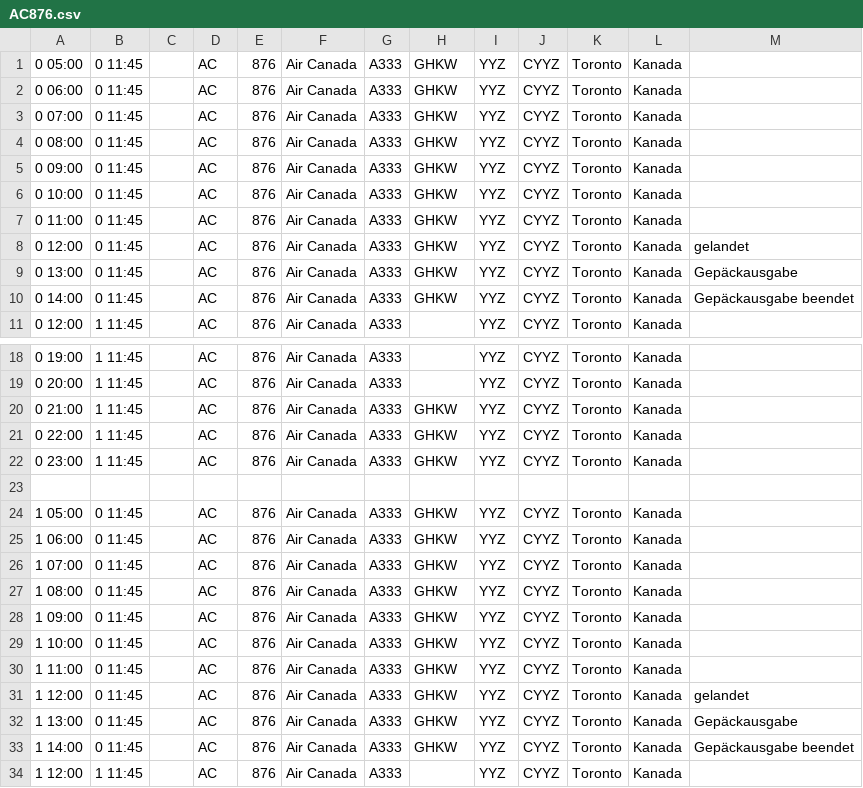
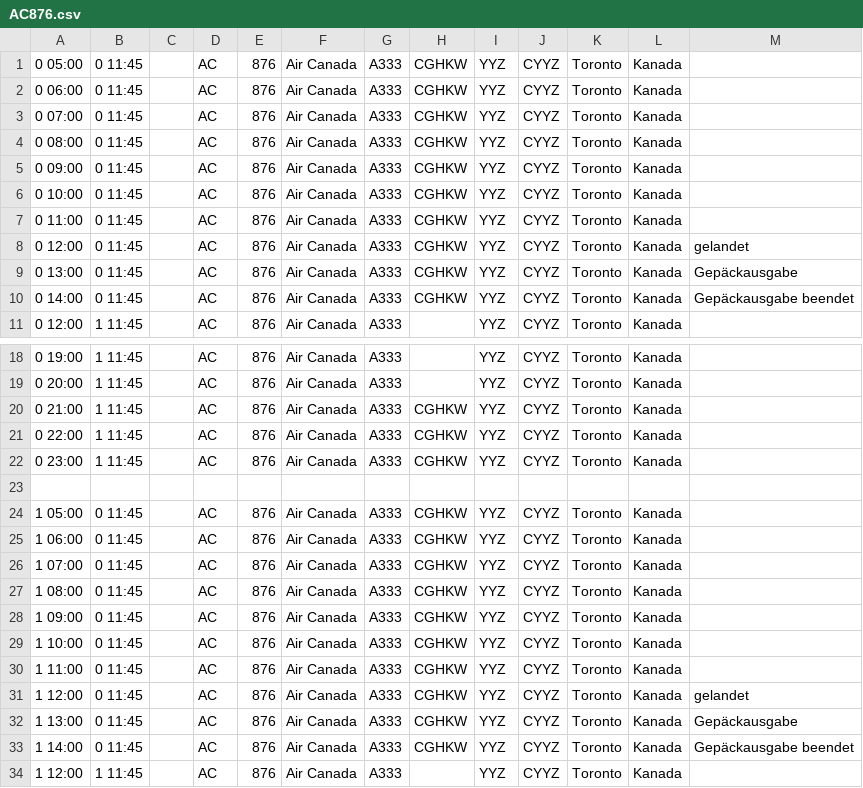
Before and after one commit to flederwiesel/fra-flugplan, a CSV file: check/flugplan/airportcity/flights/arrival/AC876.csv, drawn as a sheet; only a part is shown, gaps mark what is left out; the diff covers the shown part only.

Commit message:
Fixed reg: GHKW ->  CGHKW.

```diff
--- a/check/flugplan/airportcity/flights/arrival/AC876.csv
+++ b/check/flugplan/airportcity/flights/arrival/AC876.csv
@@ -1,11 +1,11 @@
-0 05:00;0 11:45;;AC;876;Air Canada;A333;GHKW;YYZ;CYYZ;Toronto;Kanada;
-0 06:00;0 11:45;;AC;876;Air Canada;A333;GHKW;YYZ;CYYZ;Toronto;Kanada;
-0 07:00;0 11:45;;AC;876;Air Canada;A333;GHKW;YYZ;CYYZ;Toronto;Kanada;
-0 08:00;0 11:45;;AC;876;Air Canada;A333;GHKW;YYZ;CYYZ;Toronto;Kanada;
-0 09:00;0 11:45;;AC;876;Air Canada;A333;GHKW;YYZ;CYYZ;Toronto;Kanada;
-0 10:00;0 11:45;;AC;876;Air Canada;A333;GHKW;YYZ;CYYZ;Toronto;Kanada;
-0 11:00;0 11:45;;AC;876;Air Canada;A333;GHKW;YYZ;CYYZ;Toronto;Kanada;
-0 12:00;0 11:45;;AC;876;Air Canada;A333;GHKW;YYZ;CYYZ;Toronto;Kanada;gelandet
-0 13:00;0 11:45;;AC;876;Air Canada;A333;GHKW;YYZ;CYYZ;Toronto;Kanada;Gepäckausgabe
-0 14:00;0 11:45;;AC;876;Air Canada;A333;GHKW;YYZ;CYYZ;Toronto;Kanada;Gepäckausgabe beendet
+0 05:00;0 11:45;;AC;876;Air Canada;A333;CGHKW;YYZ;CYYZ;Toronto;Kanada;
+0 06:00;0 11:45;;AC;876;Air Canada;A333;CGHKW;YYZ;CYYZ;Toronto;Kanada;
+0 07:00;0 11:45;;AC;876;Air Canada;A333;CGHKW;YYZ;CYYZ;Toronto;Kanada;
+0 08:00;0 11:45;;AC;876;Air Canada;A333;CGHKW;YYZ;CYYZ;Toronto;Kanada;
+0 09:00;0 11:45;;AC;876;Air Canada;A333;CGHKW;YYZ;CYYZ;Toronto;Kanada;
+0 10:00;0 11:45;;AC;876;Air Canada;A333;CGHKW;YYZ;CYYZ;Toronto;Kanada;
+0 11:00;0 11:45;;AC;876;Air Canada;A333;CGHKW;YYZ;CYYZ;Toronto;Kanada;
+0 12:00;0 11:45;;AC;876;Air Canada;A333;CGHKW;YYZ;CYYZ;Toronto;Kanada;gelandet
+0 13:00;0 11:45;;AC;876;Air Canada;A333;CGHKW;YYZ;CYYZ;Toronto;Kanada;Gepäckausgabe
+0 14:00;0 11:45;;AC;876;Air Canada;A333;CGHKW;YYZ;CYYZ;Toronto;Kanada;Gepäckausgabe beendet
 0 12:00;1 11:45;;AC;876;Air Canada;A333;;YYZ;CYYZ;Toronto;Kanada;
@@ -19,16 +19,16 @@
 0 20:00;1 11:45;;AC;876;Air Canada;A333;;YYZ;CYYZ;Toronto;Kanada;
-0 21:00;1 11:45;;AC;876;Air Canada;A333;GHKW;YYZ;CYYZ;Toronto;Kanada;
-0 22:00;1 11:45;;AC;876;Air Canada;A333;GHKW;YYZ;CYYZ;Toronto;Kanada;
-0 23:00;1 11:45;;AC;876;Air Canada;A333;GHKW;YYZ;CYYZ;Toronto;Kanada;
+0 21:00;1 11:45;;AC;876;Air Canada;A333;CGHKW;YYZ;CYYZ;Toronto;Kanada;
+0 22:00;1 11:45;;AC;876;Air Canada;A333;CGHKW;YYZ;CYYZ;Toronto;Kanada;
+0 23:00;1 11:45;;AC;876;Air Canada;A333;CGHKW;YYZ;CYYZ;Toronto;Kanada;
 ;;;;;;;;;;;;
-1 05:00;0 11:45;;AC;876;Air Canada;A333;GHKW;YYZ;CYYZ;Toronto;Kanada;
-1 06:00;0 11:45;;AC;876;Air Canada;A333;GHKW;YYZ;CYYZ;Toronto;Kanada;
-1 07:00;0 11:45;;AC;876;Air Canada;A333;GHKW;YYZ;CYYZ;Toronto;Kanada;
-1 08:00;0 11:45;;AC;876;Air Canada;A333;GHKW;YYZ;CYYZ;Toronto;Kanada;
-1 09:00;0 11:45;;AC;876;Air Canada;A333;GHKW;YYZ;CYYZ;Toronto;Kanada;
-1 10:00;0 11:45;;AC;876;Air Canada;A333;GHKW;YYZ;CYYZ;Toronto;Kanada;
-1 11:00;0 11:45;;AC;876;Air Canada;A333;GHKW;YYZ;CYYZ;Toronto;Kanada;
-1 12:00;0 11:45;;AC;876;Air Canada;A333;GHKW;YYZ;CYYZ;Toronto;Kanada;gelandet
-1 13:00;0 11:45;;AC;876;Air Canada;A333;GHKW;YYZ;CYYZ;Toronto;Kanada;Gepäckausgabe
-1 14:00;0 11:45;;AC;876;Air Canada;A333;GHKW;YYZ;CYYZ;Toronto;Kanada;Gepäckausgabe beendet
+1 05:00;0 11:45;;AC;876;Air Canada;A333;CGHKW;YYZ;CYYZ;Toronto;Kanada;
+1 06:00;0 11:45;;AC;876;Air Canada;A333;CGHKW;YYZ;CYYZ;Toronto;Kanada;
+1 07:00;0 11:45;;AC;876;Air Canada;A333;CGHKW;YYZ;CYYZ;Toronto;Kanada;
+1 08:00;0 11:45;;AC;876;Air Canada;A333;CGHKW;YYZ;CYYZ;Toronto;Kanada;
+1 09:00;0 11:45;;AC;876;Air Canada;A333;CGHKW;YYZ;CYYZ;Toronto;Kanada;
+1 10:00;0 11:45;;AC;876;Air Canada;A333;CGHKW;YYZ;CYYZ;Toronto;Kanada;
+1 11:00;0 11:45;;AC;876;Air Canada;A333;CGHKW;YYZ;CYYZ;Toronto;Kanada;
+1 12:00;0 11:45;;AC;876;Air Canada;A333;CGHKW;YYZ;CYYZ;Toronto;Kanada;gelandet
+1 13:00;0 11:45;;AC;876;Air Canada;A333;CGHKW;YYZ;CYYZ;Toronto;Kanada;Gepäckausgabe
+1 14:00;0 11:45;;AC;876;Air Canada;A333;CGHKW;YYZ;CYYZ;Toronto;Kanada;Gepäckausgabe beendet
 1 12:00;1 11:45;;AC;876;Air Canada;A333;;YYZ;CYYZ;Toronto;Kanada;
```
Also changed, not shown: 3 edited cells elsewhere in this file, check/flugplan/airportcity/flights/departure/AC877.csv.
